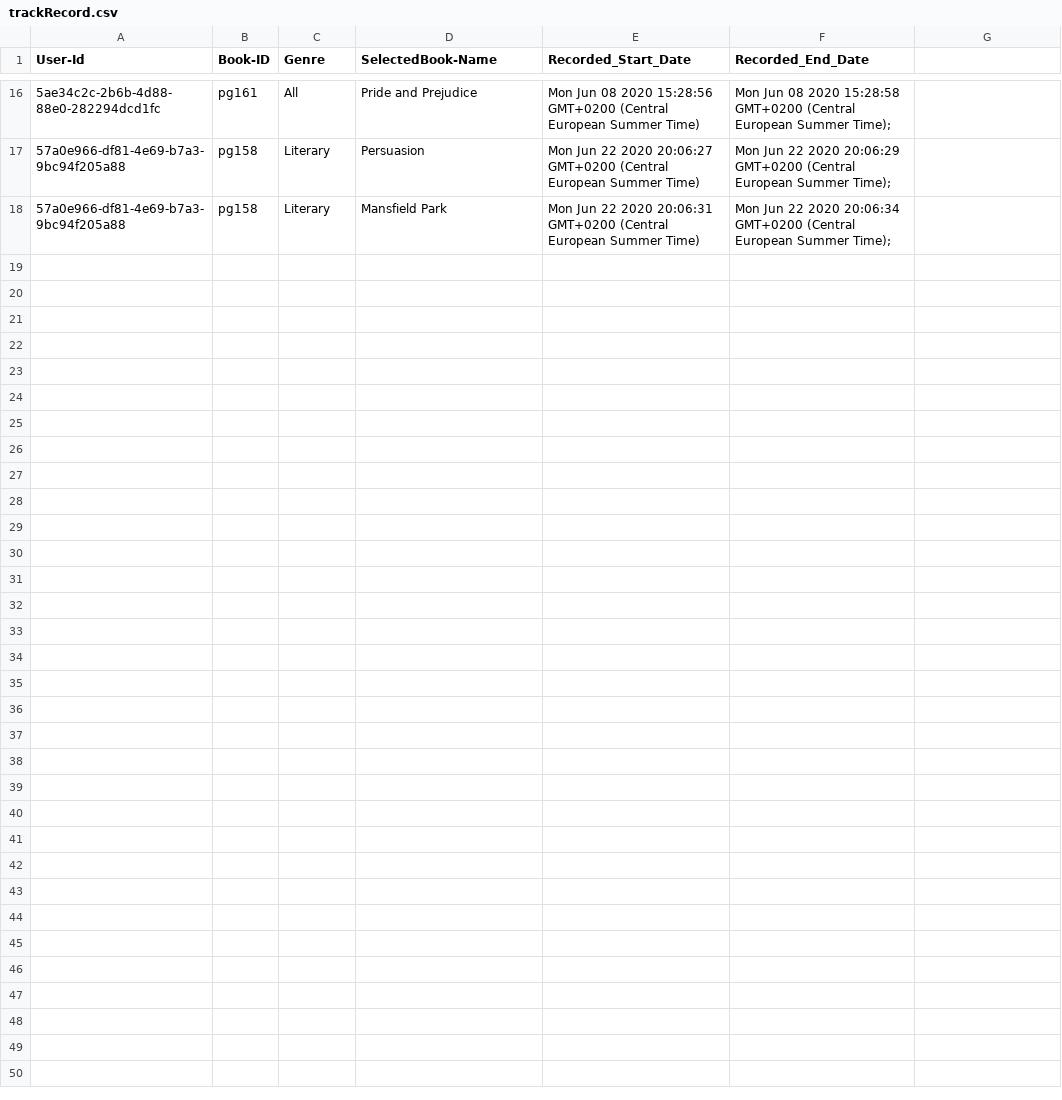
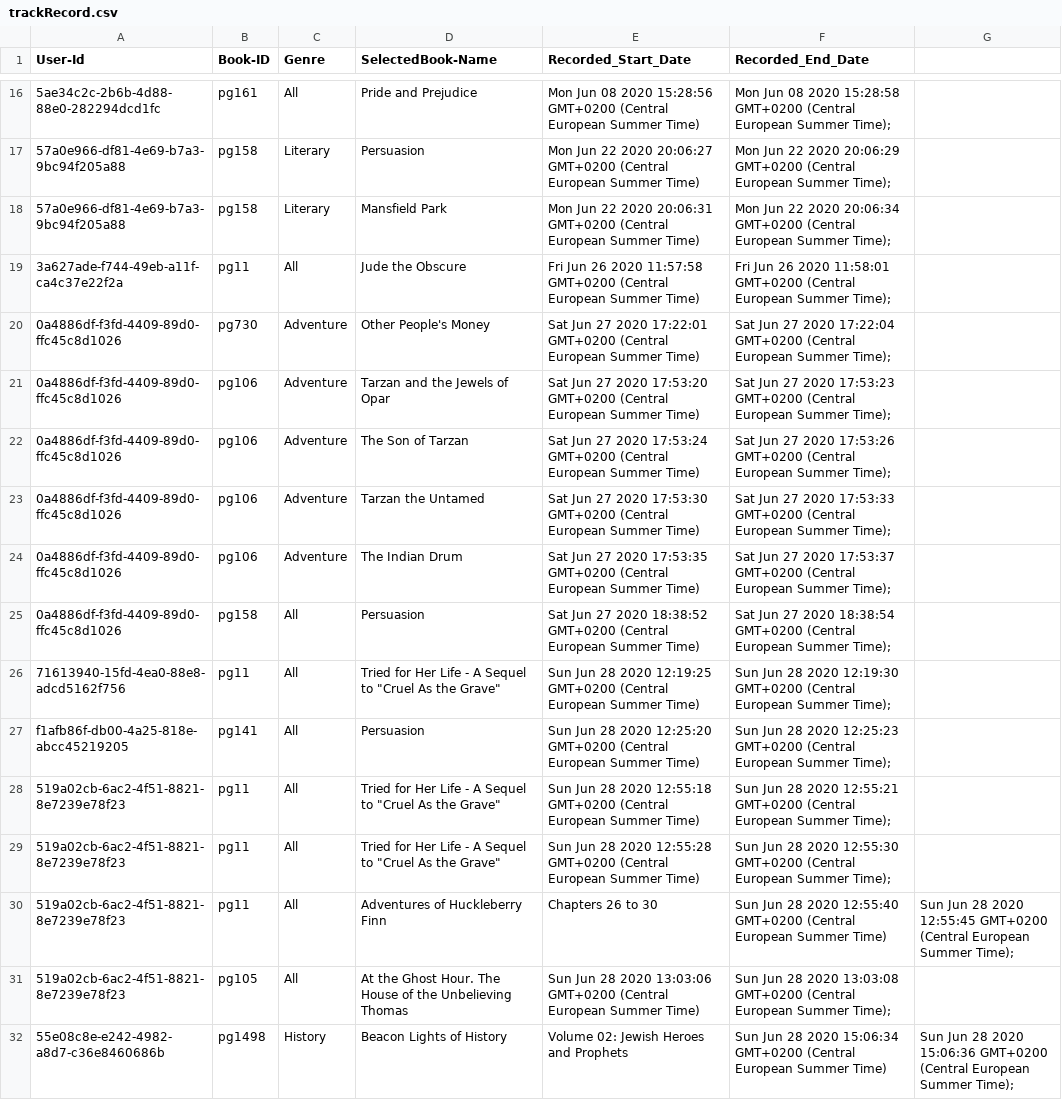
Before and after one commit to surajsrivathsa/fiction, a CSV file: trackRecord.csv, drawn as a sheet; only a part is shown, gaps mark what is left out; the diff names each change by its address in the sheet, - before the commit and + after, or states it on an @@ line.

```diff
--- a/trackRecord.csv
+++ b/trackRecord.csv
+row 19: 3a627ade-f744-49eb-a11f-ca4c37e22f2a | pg11 | All | Jude the Obscure | Fri Jun 26 2020 11:57:58 GMT+0200 (Central European Summer Time) | Fri Jun 26 2020 11:58:01 GMT+0200 (Central European Summer Time);
+row 20: 0a4886df-f3fd-4409-89d0-ffc45c8d1026 | pg730 | Adventure | Other People's Money | Sat Jun 27 2020 17:22:01 GMT+0200 (Central European Summer Time) | Sat Jun 27 2020 17:22:04 GMT+0200 (Central European Summer Time);
+row 21: 0a4886df-f3fd-4409-89d0-ffc45c8d1026 | pg106 | Adventure | Tarzan and the Jewels of Opar | Sat Jun 27 2020 17:53:20 GMT+0200 (Central European Summer Time) | Sat Jun 27 2020 17:53:23 GMT+0200 (Central European Summer Time);
+row 22: 0a4886df-f3fd-4409-89d0-ffc45c8d1026 | pg106 | Adventure | The Son of Tarzan | Sat Jun 27 2020 17:53:24 GMT+0200 (Central European Summer Time) | Sat Jun 27 2020 17:53:26 GMT+0200 (Central European Summer Time);
+row 23: 0a4886df-f3fd-4409-89d0-ffc45c8d1026 | pg106 | Adventure | Tarzan the Untamed | Sat Jun 27 2020 17:53:30 GMT+0200 (Central European Summer Time) | Sat Jun 27 2020 17:53:33 GMT+0200 (Central European Summer Time);
+row 24: 0a4886df-f3fd-4409-89d0-ffc45c8d1026 | pg106 | Adventure | The Indian Drum | Sat Jun 27 2020 17:53:35 GMT+0200 (Central European Summer Time) | Sat Jun 27 2020 17:53:37 GMT+0200 (Central European Summer Time);
+row 25: 0a4886df-f3fd-4409-89d0-ffc45c8d1026 | pg158 | All | Persuasion | Sat Jun 27 2020 18:38:52 GMT+0200 (Central European Summer Time) | Sat Jun 27 2020 18:38:54 GMT+0200 (Central European Summer Time);
+row 26: 71613940-15fd-4ea0-88e8-adcd5162f756 | pg11 | All | Tried for Her Life - A Sequel to "Cruel As the Grave" | Sun Jun 28 2020 12:19:25 GMT+0200 (Central European Summer Time) | Sun Jun 28 2020 12:19:30 GMT+0200 (Central European Summer Time);
+row 27: f1afb86f-db00-4a25-818e-abcc45219205 | pg141 | All | Persuasion | Sun Jun 28 2020 12:25:20 GMT+0200 (Central European Summer Time) | Sun Jun 28 2020 12:25:23 GMT+0200 (Central European Summer Time);
+row 28: 519a02cb-6ac2-4f51-8821-8e7239e78f23 | pg11 | All | Tried for Her Life - A Sequel to "Cruel As the Grave" | Sun Jun 28 2020 12:55:18 GMT+0200 (Central European Summer Time) | Sun Jun 28 2020 12:55:21 GMT+0200 (Central European Summer Time);
+row 29: 519a02cb-6ac2-4f51-8821-8e7239e78f23 | pg11 | All | Tried for Her Life - A Sequel to "Cruel As the Grave" | Sun Jun 28 2020 12:55:28 GMT+0200 (Central European Summer Time) | Sun Jun 28 2020 12:55:30 GMT+0200 (Central European Summer Time);
+row 30: 519a02cb-6ac2-4f51-8821-8e7239e78f23 | pg11 | All | Adventures of Huckleberry Finn | Chapters 26 to 30 | Sun Jun 28 2020 12:55:40 GMT+0200 (Central European Summer Time) | Sun Jun 28 2020 12:55:45 GMT+0200 (Central European Summer Time);
+row 31: 519a02cb-6ac2-4f51-8821-8e7239e78f23 | pg105 | All | At the Ghost Hour. The House of the Unbelieving Thomas | Sun Jun 28 2020 13:03:06 GMT+0200 (Central European Summer Time) | Sun Jun 28 2020 13:03:08 GMT+0200 (Central European Summer Time);
+row 32: 55e08c8e-e242-4982-a8d7-c36e8460686b | pg1498 | History | Beacon Lights of History | Volume 02: Jewish Heroes and Prophets | Sun Jun 28 2020 15:06:34 GMT+0200 (Central European Summer Time) | Sun Jun 28 2020 15:06:36 GMT+0200 (Central European Summer Time);
```
Also changed, not shown: 6 other files.
